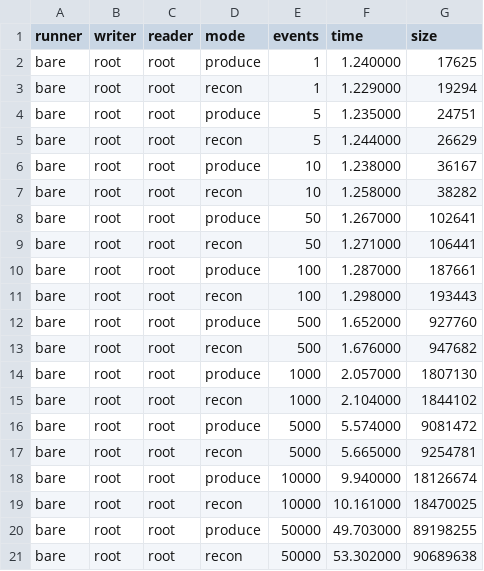
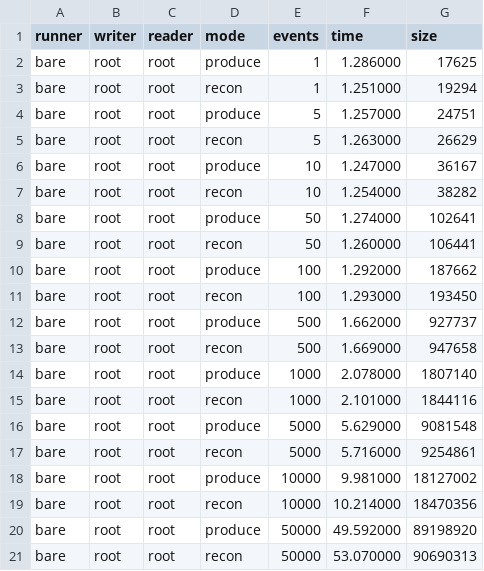
Before and after one commit to tomeichlersmith/ldmx-framework-bench, a CSV file: Bench/results/umn_data.csv, drawn as a sheet; only a part is shown; the diff covers the shown part only.

Commit message:
bench fire v0.14.0

```diff
--- a/Bench/results/umn_data.csv
+++ b/Bench/results/umn_data.csv
@@ -1,21 +1,21 @@
 runner,writer,reader,mode,events,time,size
-bare,root,root,produce,1,1.240000,17625
-bare,root,root,recon,1,1.229000,19294
-bare,root,root,produce,5,1.235000,24751
-bare,root,root,recon,5,1.244000,26629
-bare,root,root,produce,10,1.238000,36167
-bare,root,root,recon,10,1.258000,38282
-bare,root,root,produce,50,1.267000,102641
-bare,root,root,recon,50,1.271000,106441
-bare,root,root,produce,100,1.287000,187661
-bare,root,root,recon,100,1.298000,193443
-bare,root,root,produce,500,1.652000,927760
-bare,root,root,recon,500,1.676000,947682
-bare,root,root,produce,1000,2.057000,1807130
-bare,root,root,recon,1000,2.104000,1844102
-bare,root,root,produce,5000,5.574000,9081472
-bare,root,root,recon,5000,5.665000,9254781
-bare,root,root,produce,10000,9.940000,18126674
-bare,root,root,recon,10000,10.161000,18470025
-bare,root,root,produce,50000,49.703000,89198255
-bare,root,root,recon,50000,53.302000,90689638
+bare,root,root,produce,1,1.286000,17625
+bare,root,root,recon,1,1.251000,19294
+bare,root,root,produce,5,1.257000,24751
+bare,root,root,recon,5,1.263000,26629
+bare,root,root,produce,10,1.247000,36167
+bare,root,root,recon,10,1.254000,38282
+bare,root,root,produce,50,1.274000,102641
+bare,root,root,recon,50,1.260000,106441
+bare,root,root,produce,100,1.292000,187662
+bare,root,root,recon,100,1.293000,193450
+bare,root,root,produce,500,1.662000,927737
+bare,root,root,recon,500,1.669000,947658
+bare,root,root,produce,1000,2.078000,1807140
+bare,root,root,recon,1000,2.101000,1844116
+bare,root,root,produce,5000,5.629000,9081548
+bare,root,root,recon,5000,5.716000,9254861
+bare,root,root,produce,10000,9.981000,18127002
+bare,root,root,recon,10000,10.214000,18470356
+bare,root,root,produce,50000,49.592000,89198920
+bare,root,root,recon,50000,53.070000,90690313
```
Also changed, not shown: 83 edited cells elsewhere in this file, 4 other files.
